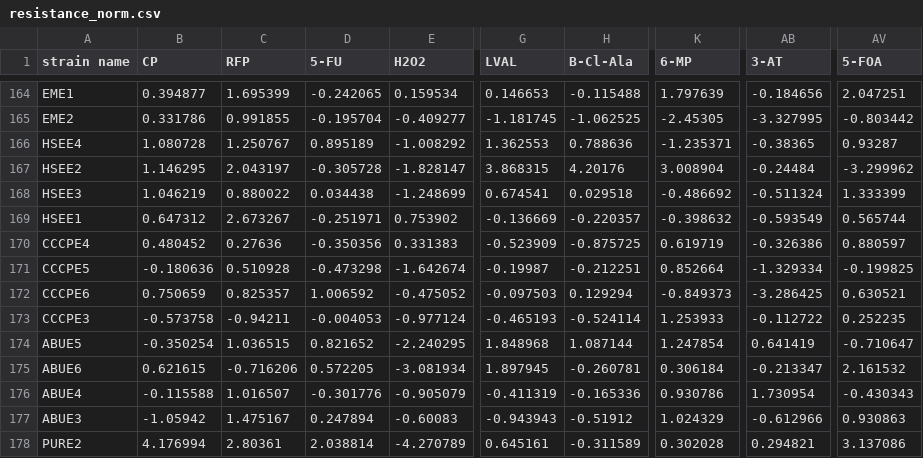
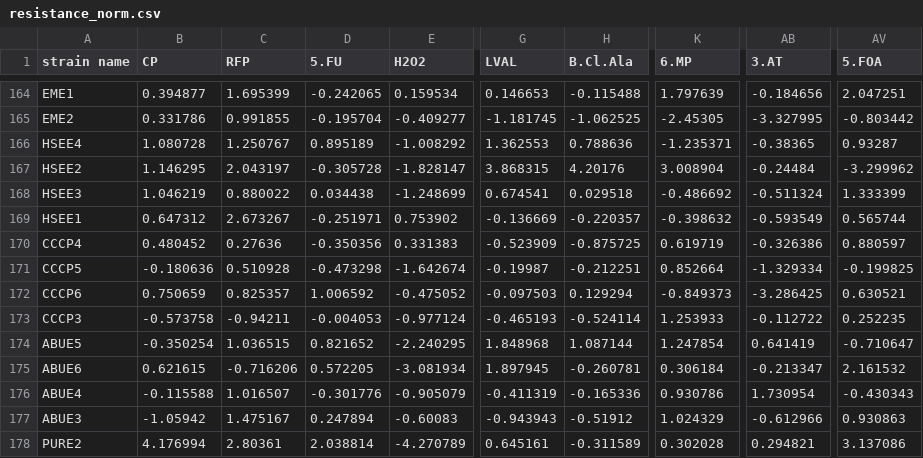
Before and after one commit to jiwasawa/evolved-strain-analysis, a CSV file: data/resistance_norm.csv, drawn as a sheet; only a part is shown, gaps mark what is left out; the diff names each change by its address in the sheet, - before the commit and + after, or states it on an @@ line.

Commit message:
added plot_resistance

```diff
--- a/data/resistance_norm.csv
+++ b/data/resistance_norm.csv
-D1: 5-FU
+D1: 5.FU
-H1: B-Cl-Ala
+H1: B.Cl.Ala
-K1: 6-MP
+K1: 6.MP
-AB1: 3-AT
+AB1: 3.AT
-AV1: 5-FOA
+AV1: 5.FOA
-A170 (strain name): CCCPE4
+A170 (strain name): CCCP4
-A171 (strain name): CCCPE5
+A171 (strain name): CCCP5
-A172 (strain name): CCCPE6
+A172 (strain name): CCCP6
-A173 (strain name): CCCPE3
+A173 (strain name): CCCP3
```
Also changed, not shown: 1 other file.
